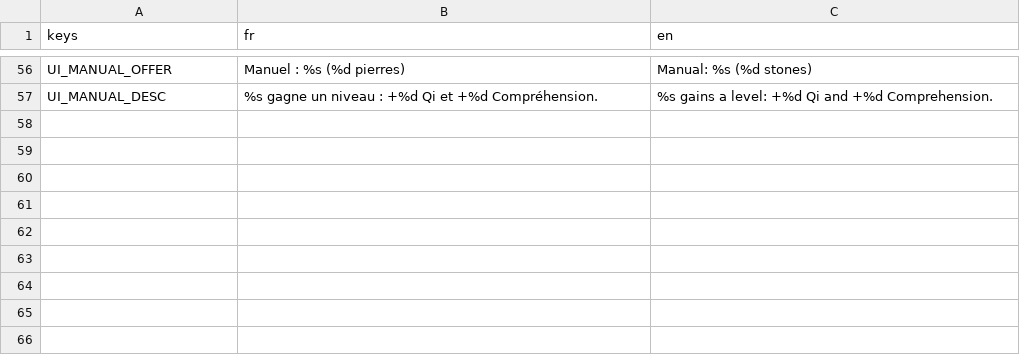
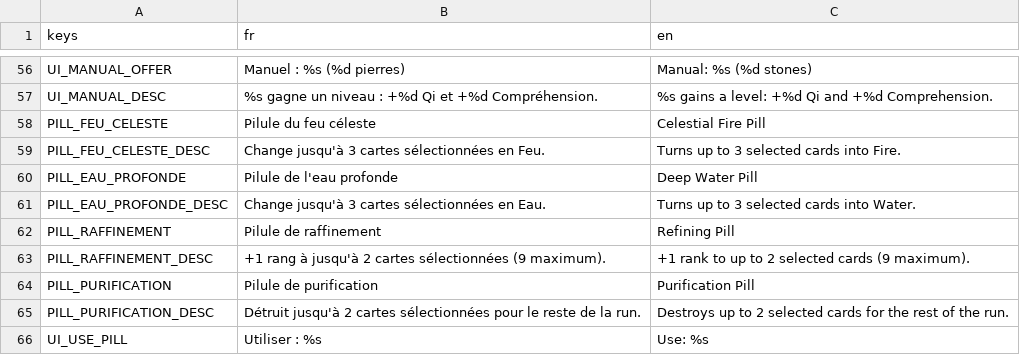
Before and after one commit to BazeOnigiri/deckbuilder-cultivation, a CSV file: localization/textes.csv, drawn as a sheet; only a part is shown, gaps mark what is left out; the diff names each change by its address in the sheet, - before the commit and + after, or states it on an @@ line.

Commit message:
feat(pills): ajoute les pilules utilisables sur les cartes selectionnees

```diff
--- a/localization/textes.csv
+++ b/localization/textes.csv
+row 58: PILL_FEU_CELESTE | Pilule du feu céleste | Celestial Fire Pill
+row 59: PILL_FEU_CELESTE_DESC | Change jusqu'à 3 cartes sélectionnées en Feu. | Turns up to 3 selected cards into Fire.
+row 60: PILL_EAU_PROFONDE | Pilule de l'eau profonde | Deep Water Pill
+row 61: PILL_EAU_PROFONDE_DESC | Change jusqu'à 3 cartes sélectionnées en Eau. | Turns up to 3 selected cards into Water.
+row 62: PILL_RAFFINEMENT | Pilule de raffinement | Refining Pill
+row 63: PILL_RAFFINEMENT_DESC | +1 rang à jusqu'à 2 cartes sélectionnées (9 maximum). | +1 rank to up to 2 selected cards (9 maximum).
+row 64: PILL_PURIFICATION | Pilule de purification | Purification Pill
+row 65: PILL_PURIFICATION_DESC | Détruit jusqu'à 2 cartes sélectionnées pour le reste de la run. | Destroys up to 2 selected cards for the rest of the run.
+row 66: UI_USE_PILL | Utiliser : %s | Use: %s
```
Also changed, not shown: 26 other files.
